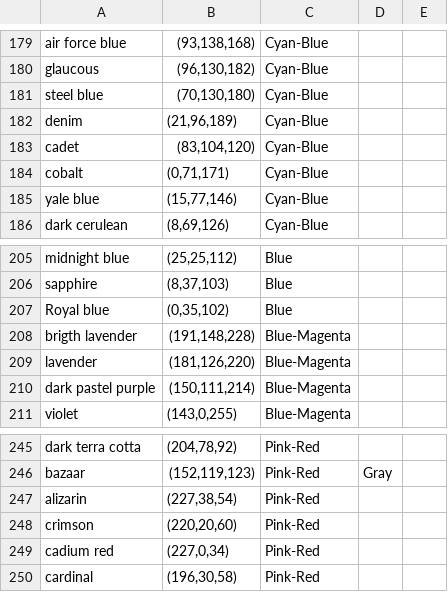
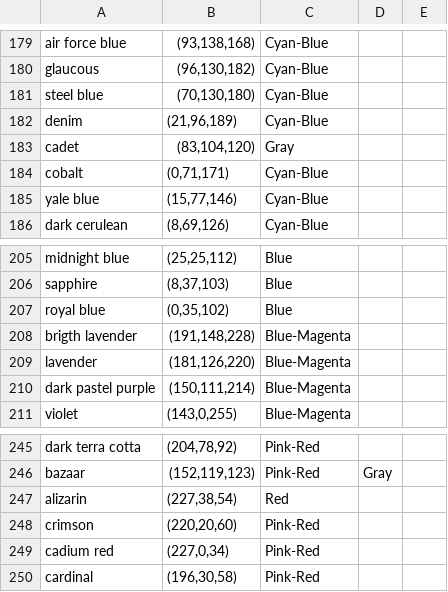
Before and after one commit to Torminator/ClothesColorHarmony, a CSV file: colorname_table_random.csv, drawn as a sheet; only a part is shown, gaps mark what is left out; the diff covers the shown part only.

```diff
--- a/colorname_table_random.csv
+++ b/colorname_table_random.csv
@@ -183 +183 @@ denim,"(21,96,189)",Cyan-Blue,
-cadet,"(83,104,120)",Cyan-Blue,
+cadet,"(83,104,120)",Gray,,
@@ -207 +207 @@ sapphire,"(8,37,103)",Blue,
-Royal blue,"(0,35,102)",Blue,
+royal blue,"(0,35,102)",Blue,,
@@ -247 +247 @@ bazaar,"(152,119,123)",Pink-Red,Gray
-alizarin,"(227,38,54)",Pink-Red,
+alizarin,"(227,38,54)",Red,,
```
Also changed, not shown: 16 edited cells elsewhere in this file, 3 other files.
